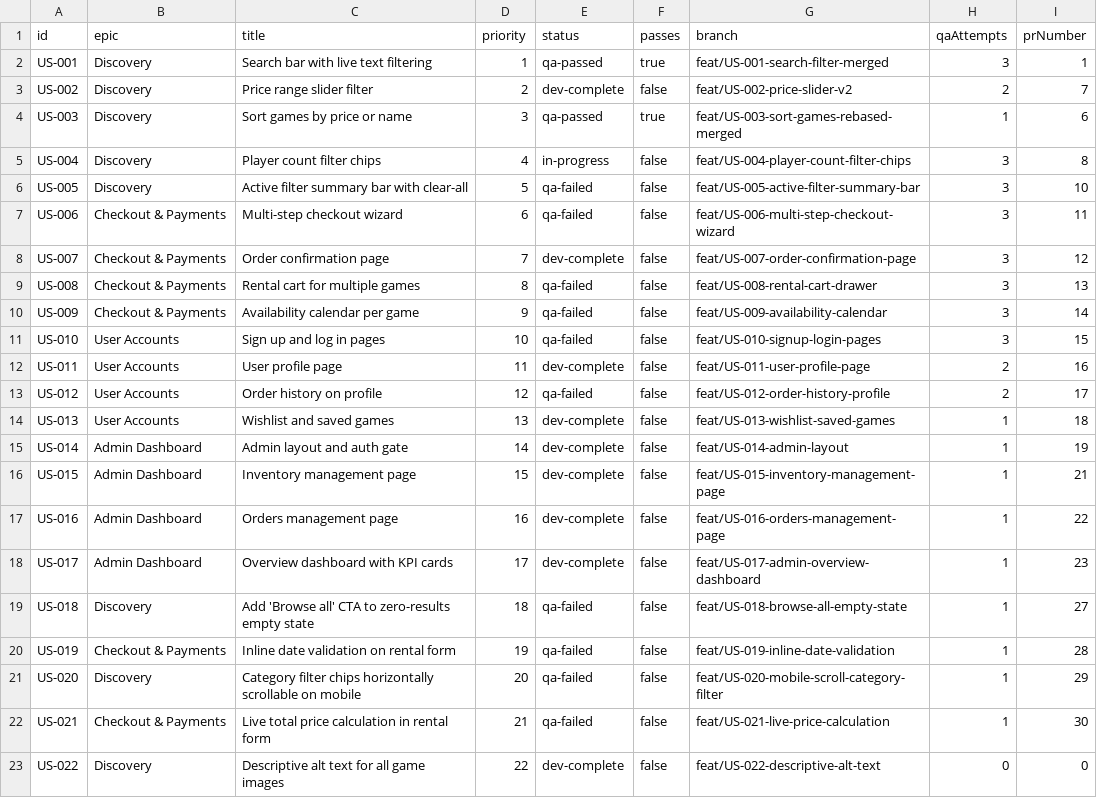
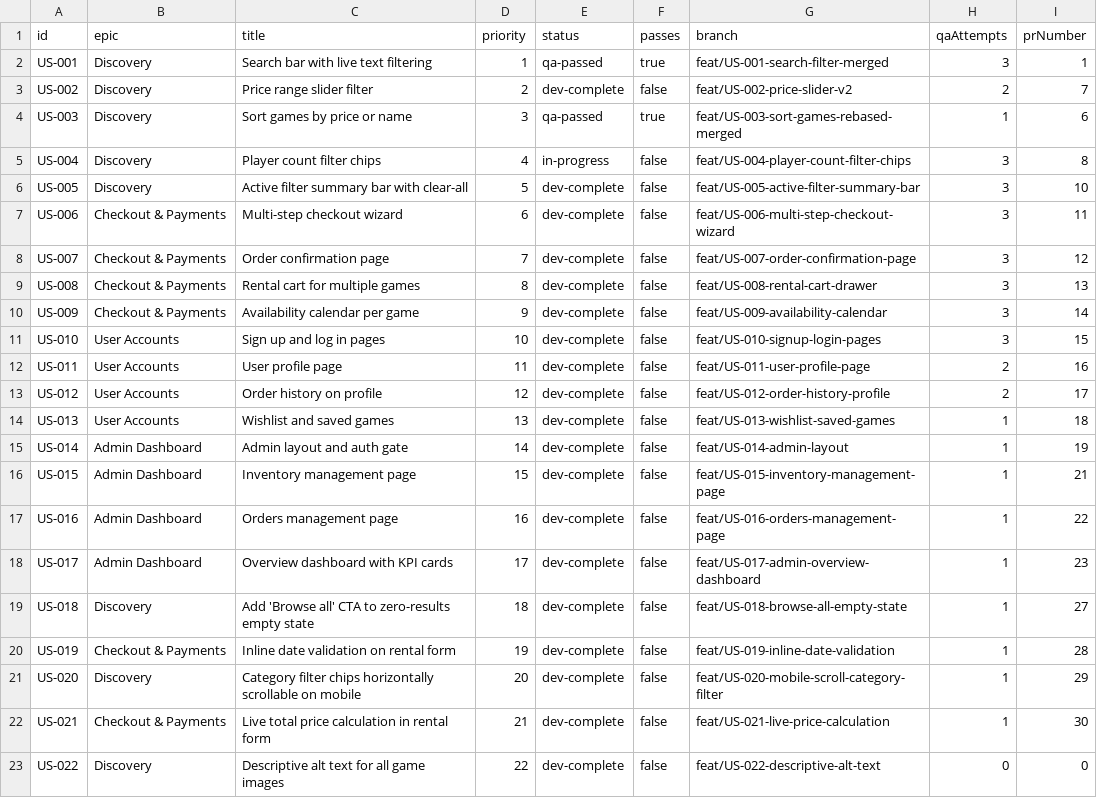
Before and after one commit to baburam1985/RentAGame, a CSV file: scripts/ralph/prd.csv, drawn as a sheet; only a part is shown.

```diff
--- a/scripts/ralph/prd.csv
+++ b/scripts/ralph/prd.csv
@@ -5,10 +5,10 @@ US-003,Discovery,Sort games by price or name,3,qa-passed,true,feat/US-003-sort-g
 US-004,Discovery,Player count filter chips,4,in-progress,false,feat/US-004-player-count-filter-chips,3,8
-US-005,Discovery,Active filter summary bar with clear-all,5,qa-failed,false,feat/US-005-active-filter-summary-bar,3,10
-US-006,Checkout & Payments,Multi-step checkout wizard,6,qa-failed,false,feat/US-006-multi-step-checkout-wizard,3,11
+US-005,Discovery,Active filter summary bar with clear-all,5,dev-complete,false,feat/US-005-active-filter-summary-bar,3,10
+US-006,Checkout & Payments,Multi-step checkout wizard,6,dev-complete,false,feat/US-006-multi-step-checkout-wizard,3,11
 US-007,Checkout & Payments,Order confirmation page,7,dev-complete,false,feat/US-007-order-confirmation-page,3,12
-US-008,Checkout & Payments,Rental cart for multiple games,8,qa-failed,false,feat/US-008-rental-cart-drawer,3,13
-US-009,Checkout & Payments,Availability calendar per game,9,qa-failed,false,feat/US-009-availability-calendar,3,14
-US-010,User Accounts,Sign up and log in pages,10,qa-failed,false,feat/US-010-signup-login-pages,3,15
+US-008,Checkout & Payments,Rental cart for multiple games,8,dev-complete,false,feat/US-008-rental-cart-drawer,3,13
+US-009,Checkout & Payments,Availability calendar per game,9,dev-complete,false,feat/US-009-availability-calendar,3,14
+US-010,User Accounts,Sign up and log in pages,10,dev-complete,false,feat/US-010-signup-login-pages,3,15
 US-011,User Accounts,User profile page,11,dev-complete,false,feat/US-011-user-profile-page,2,16
-US-012,User Accounts,Order history on profile,12,qa-failed,false,feat/US-012-order-history-profile,2,17
+US-012,User Accounts,Order history on profile,12,dev-complete,false,feat/US-012-order-history-profile,2,17
 US-013,User Accounts,Wishlist and saved games,13,dev-complete,false,feat/US-013-wishlist-saved-games,1,18
@@ -18,6 +18,6 @@ US-016,Admin Dashboard,Orders management page,16,dev-complete,false,feat/US-016-
 US-017,Admin Dashboard,Overview dashboard with KPI cards,17,dev-complete,false,feat/US-017-admin-overview-dashboard,1,23
-US-018,Discovery,Add 'Browse all' CTA to zero-results empty state,18,qa-failed,false,feat/US-018-browse-all-empty-state,1,27
-US-019,Checkout & Payments,Inline date validation on rental form,19,qa-failed,false,feat/US-019-inline-date-validation,1,28
-US-020,Discovery,Category filter chips horizontally scrollable on mobile,20,qa-failed,false,feat/US-020-mobile-scroll-category-filter,1,29
-US-021,Checkout & Payments,Live total price calculation in rental form,21,qa-failed,false,feat/US-021-live-price-calculation,1,30
+US-018,Discovery,Add 'Browse all' CTA to zero-results empty state,18,dev-complete,false,feat/US-018-browse-all-empty-state,1,27
+US-019,Checkout & Payments,Inline date validation on rental form,19,dev-complete,false,feat/US-019-inline-date-validation,1,28
+US-020,Discovery,Category filter chips horizontally scrollable on mobile,20,dev-complete,false,feat/US-020-mobile-scroll-category-filter,1,29
+US-021,Checkout & Payments,Live total price calculation in rental form,21,dev-complete,false,feat/US-021-live-price-calculation,1,30
 US-022,Discovery,Descriptive alt text for all game images,22,dev-complete,false,feat/US-022-descriptive-alt-text,0,0
```
Also changed, not shown: 11 other files.
